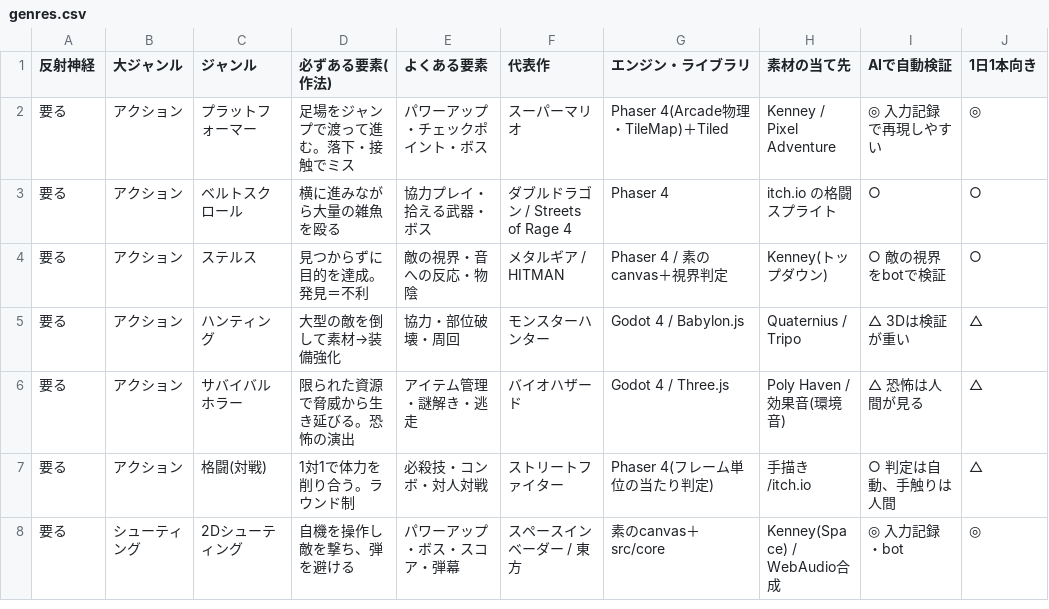
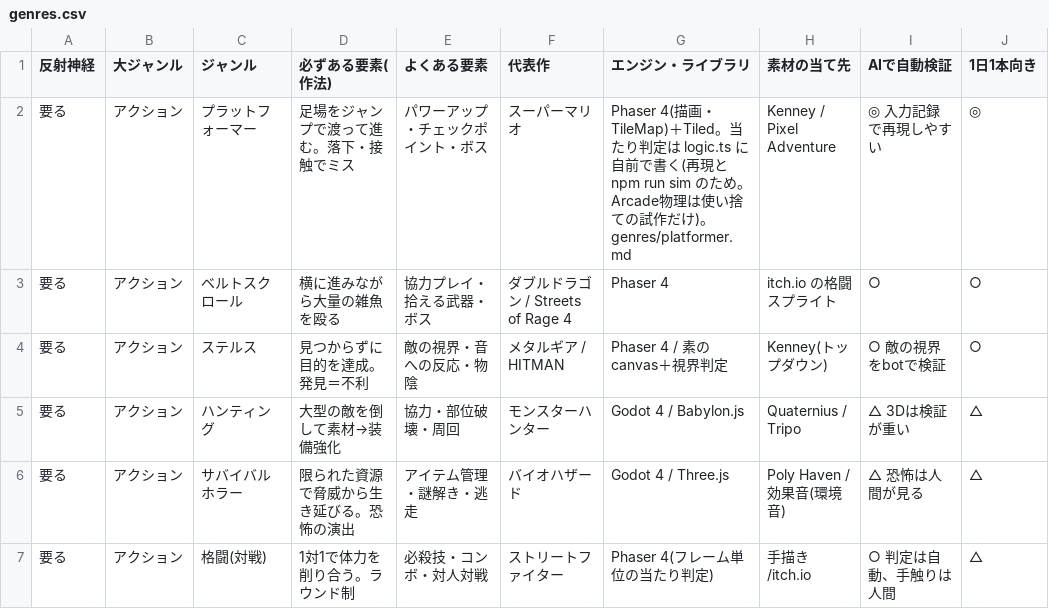
Before and after one commit to mukkii-game/Perfect_Dev_Environment, a CSV file: knowledge/tables/genres.csv, drawn as a sheet; only a part is shown; the shorter side is filled out with more unchanged rows.

```diff
--- a/knowledge/tables/genres.csv
+++ b/knowledge/tables/genres.csv
@@ -1,3 +1,3 @@
 反射神経,大ジャンル,ジャンル,必ずある要素(作法),よくある要素,代表作,エンジン・ライブラリ,素材の当て先,AIで自動検証,1日1本向き
-要る,アクション,プラットフォーマー,足場をジャンプで渡って進む。落下・接触でミス,パワーアップ・チェックポイント・ボス,スーパーマリオ,Phaser 4(Arcade物理・TileMap)＋Tiled,Kenney / Pixel Adventure,◎ 入力記録で再現しやすい,◎
+要る,アクション,プラットフォーマー,足場をジャンプで渡って進む。落下・接触でミス,パワーアップ・チェックポイント・ボス,スーパーマリオ,Phaser 4(描画・TileMap)＋Tiled。当たり判定は logic.ts に自前で書く(再現と npm run sim のため。Arcade物理は使い捨ての試作だけ)。genres/platformer.md,Kenney / Pixel Adventure,◎ 入力記録で再現しやすい,◎
 要る,アクション,ベルトスクロール,横に進みながら大量の雑魚を殴る,協力プレイ・拾える武器・ボス,ダブルドラゴン / Streets of Rage 4,Phaser 4,itch.io の格闘スプライト,○,○
```
Also changed, not shown: 1 other file.
